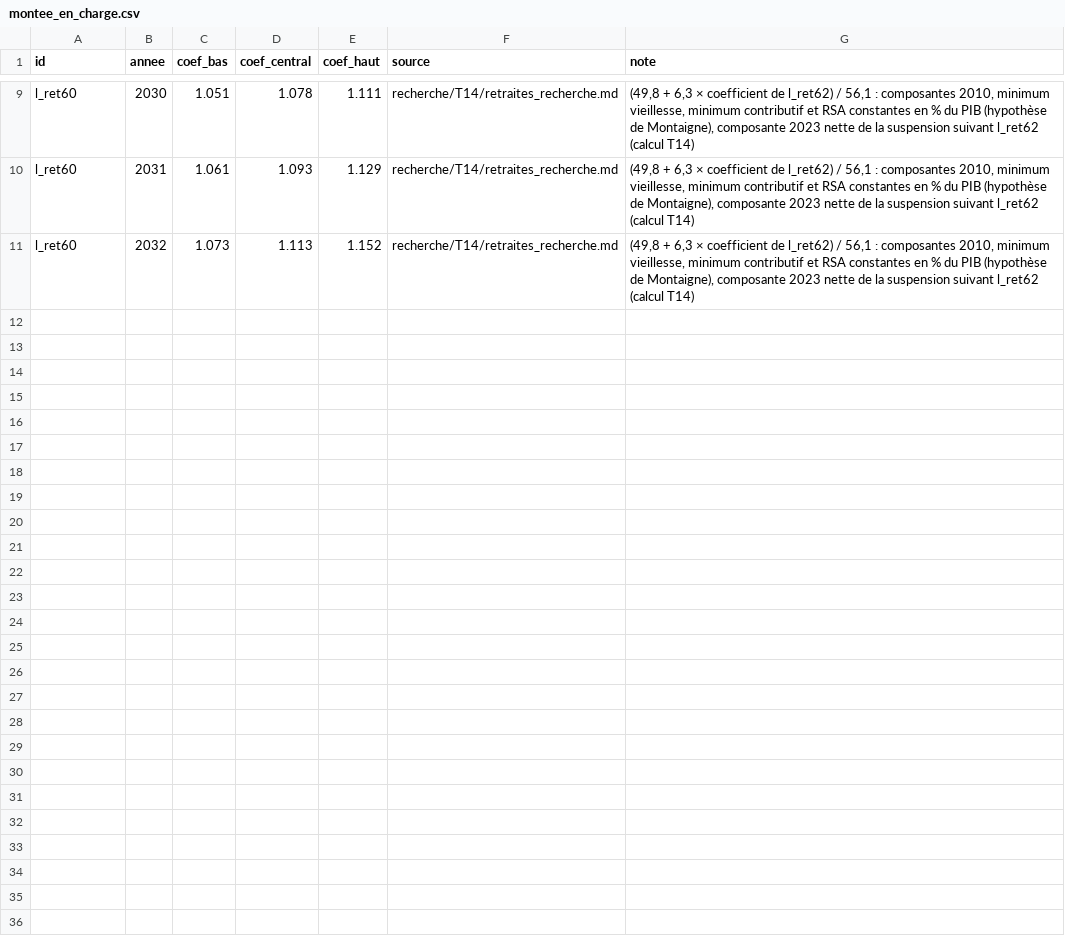
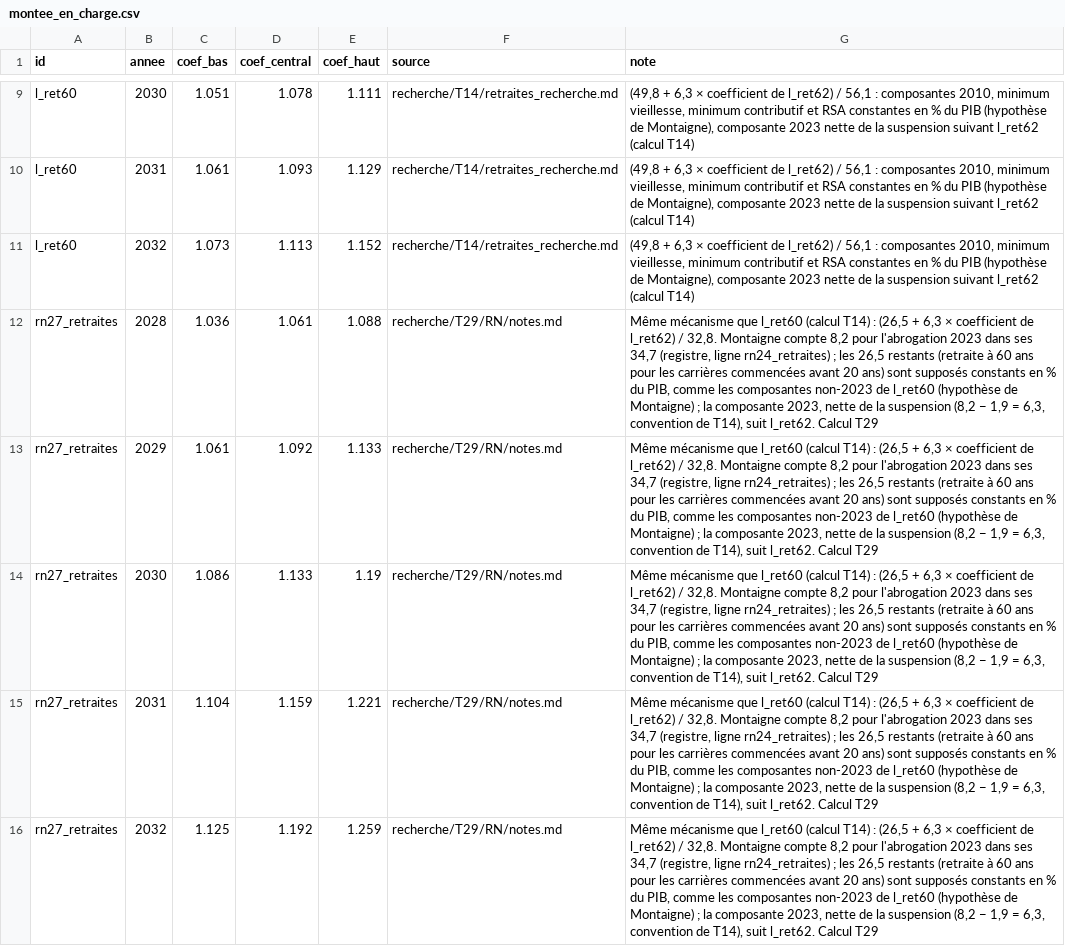
Before and after one commit to HugoFara/promesses-a-l-epreuve, a CSV file: data/montee_en_charge.csv, drawn as a sheet; only a part is shown, gaps mark what is left out; the diff names each change by its address in the sheet, - before the commit and + after, or states it on an @@ line.

```diff
--- a/data/montee_en_charge.csv
+++ b/data/montee_en_charge.csv
+row 12: rn27_retraites | 2028 | 1.036 | 1.061 | 1.088 | recherche/T29/RN/notes.md | Même mécanisme que l_ret60 (calcul T14) : (26,5 + 6,3 × coefficient de l_ret62) / 32,8. Montaigne compte 8,2 pour l'abrogation 2023 dans ses 34,7 (registre, ligne rn24_retraites) ; les 26,5 restants (retraite à 60 ans pour les carrières commencées avant 20 ans) sont supposés constants en % du PIB, comme les composantes non-2023 de l_ret60 (hypothèse de Montaigne) ; la composante 2023, nette de la suspension (8,2 − 1,9 = 6,3, convention de T14), suit l_ret62. Calcul T29
+row 13: rn27_retraites | 2029 | 1.061 | 1.092 | 1.133 | recherche/T29/RN/notes.md | Même mécanisme que l_ret60 (calcul T14) : (26,5 + 6,3 × coefficient de l_ret62) / 32,8. Montaigne compte 8,2 pour l'abrogation 2023 dans ses 34,7 (registre, ligne rn24_retraites) ; les 26,5 restants (retraite à 60 ans pour les carrières commencées avant 20 ans) sont supposés constants en % du PIB, comme les composantes non-2023 de l_ret60 (hypothèse de Montaigne) ; la composante 2023, nette de la suspension (8,2 − 1,9 = 6,3, convention de T14), suit l_ret62. Calcul T29
+row 14: rn27_retraites | 2030 | 1.086 | 1.133 | 1.19 | recherche/T29/RN/notes.md | Même mécanisme que l_ret60 (calcul T14) : (26,5 + 6,3 × coefficient de l_ret62) / 32,8. Montaigne compte 8,2 pour l'abrogation 2023 dans ses 34,7 (registre, ligne rn24_retraites) ; les 26,5 restants (retraite à 60 ans pour les carrières commencées avant 20 ans) sont supposés constants en % du PIB, comme les composantes non-2023 de l_ret60 (hypothèse de Montaigne) ; la composante 2023, nette de la suspension (8,2 − 1,9 = 6,3, convention de T14), suit l_ret62. Calcul T29
+row 15: rn27_retraites | 2031 | 1.104 | 1.159 | 1.221 | recherche/T29/RN/notes.md | Même mécanisme que l_ret60 (calcul T14) : (26,5 + 6,3 × coefficient de l_ret62) / 32,8. Montaigne compte 8,2 pour l'abrogation 2023 dans ses 34,7 (registre, ligne rn24_retraites) ; les 26,5 restants (retraite à 60 ans pour les carrières commencées avant 20 ans) sont supposés constants en % du PIB, comme les composantes non-2023 de l_ret60 (hypothèse de Montaigne) ; la composante 2023, nette de la suspension (8,2 − 1,9 = 6,3, convention de T14), suit l_ret62. Calcul T29
+row 16: rn27_retraites | 2032 | 1.125 | 1.192 | 1.259 | recherche/T29/RN/notes.md | Même mécanisme que l_ret60 (calcul T14) : (26,5 + 6,3 × coefficient de l_ret62) / 32,8. Montaigne compte 8,2 pour l'abrogation 2023 dans ses 34,7 (registre, ligne rn24_retraites) ; les 26,5 restants (retraite à 60 ans pour les carrières commencées avant 20 ans) sont supposés constants en % du PIB, comme les composantes non-2023 de l_ret60 (hypothèse de Montaigne) ; la composante 2023, nette de la suspension (8,2 − 1,9 = 6,3, convention de T14), suit l_ret62. Calcul T29
```
Also changed, not shown: data/application_programmes.csv, data/moteur_lignes.csv, 16 other files.
